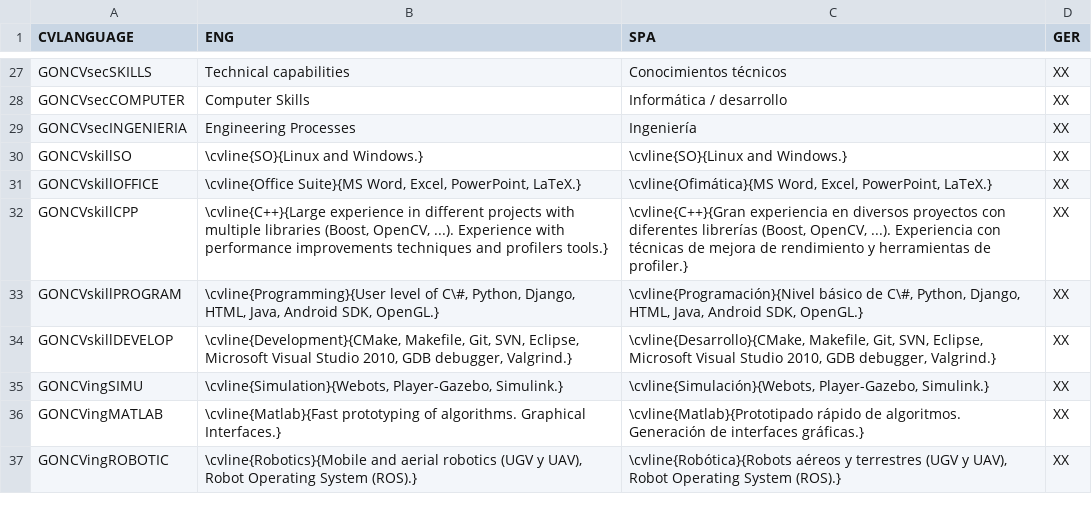
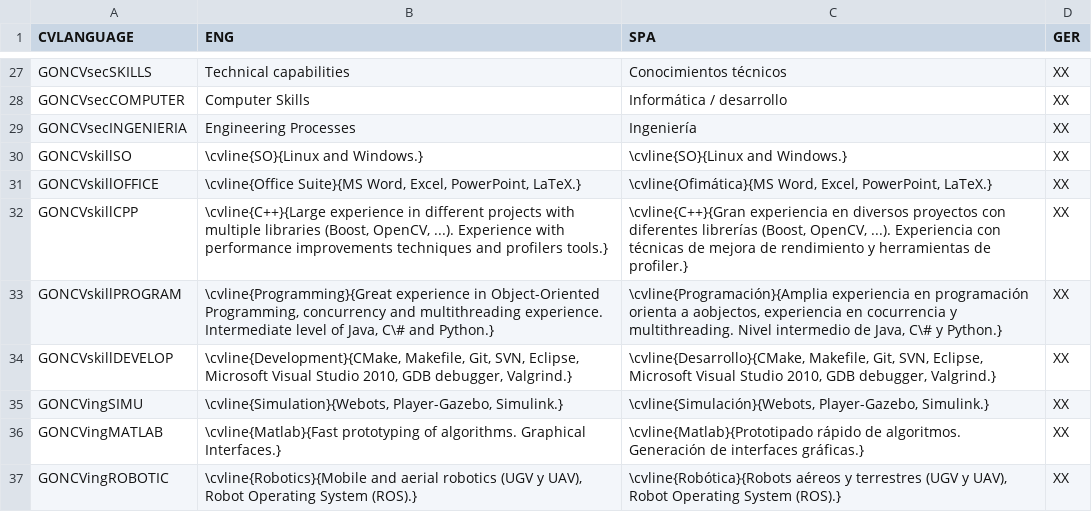
Before and after one commit to grcanosa/cv-generator, a CSV file: CV_info.csv, drawn as a sheet; only a part is shown, gaps mark what is left out.

Commit message:
Updated experience

```diff
--- a/CV_info.csv
+++ b/CV_info.csv
@@ -33,3 +33,3 @@ GONCVskillOFFICE;\cvline{Office Suite}{MS Word, Excel, PowerPoint, LaTeX.};\cvli
 GONCVskillCPP;\cvline{C++}{Large experience in different projects with multiple libraries (Boost, OpenCV, ...). Experience with performance improvements techniques and profilers tools.};\cvline{C++}{Gran experiencia en diversos proyectos con diferentes librerías (Boost, OpenCV, ...). Experiencia con técnicas de mejora de rendimiento y herramientas de profiler.};XX
-GONCVskillPROGRAM;\cvline{Programming}{User level of C\#, Python, Django, HTML, Java, Android SDK, OpenGL.};\cvline{Programación}{Nivel básico de C\#, Python, Django, HTML, Java, Android SDK, OpenGL.};XX
+GONCVskillPROGRAM;\cvline{Programming}{Great experience in Object-Oriented Programming, concurrency and multithreading experience. Intermediate level of Java, C\# and Python.};\cvline{Programación}{Amplia experiencia en programación orienta a aobjectos, experiencia en cocurrencia y multithreading. Nivel intermedio de Java, C\# y Python.};XX
 GONCVskillDEVELOP;\cvline{Development}{CMake, Makefile, Git, SVN, Eclipse, Microsoft Visual Studio 2010, GDB debugger, Valgrind.};\cvline{Desarrollo}{CMake, Makefile, Git, SVN, Eclipse, Microsoft Visual Studio 2010, GDB debugger, Valgrind.};XX
```
